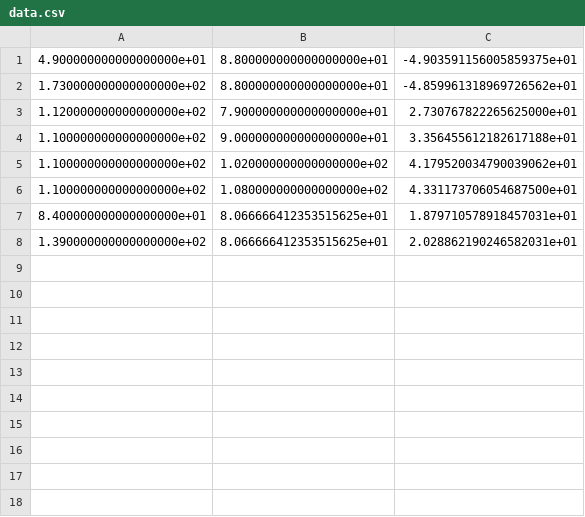
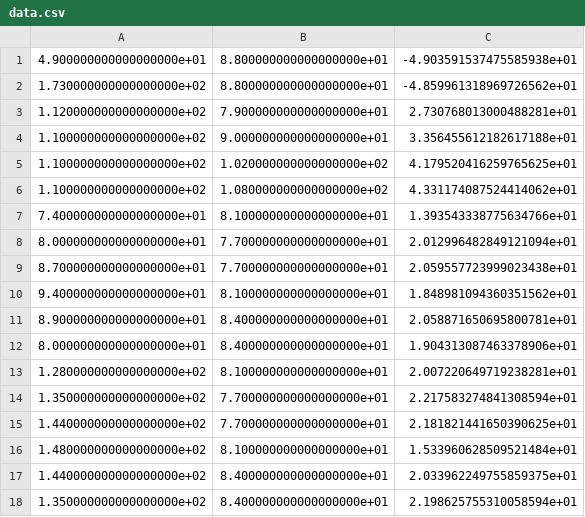
Before and after one commit to LafLaurine/imac2-memoire-ircgn, a CSV file: lib/facealignment/data.csv, drawn as a sheet.

```diff
--- a/lib/facealignment/data.csv
+++ b/lib/facealignment/data.csv
@@ -1,8 +1,18 @@
-4.900000000000000000e+01,8.800000000000000000e+01,-4.903591156005859375e+01
+4.900000000000000000e+01,8.800000000000000000e+01,-4.903591537475585938e+01
 1.730000000000000000e+02,8.800000000000000000e+01,-4.859961318969726562e+01
-1.120000000000000000e+02,7.900000000000000000e+01,2.730767822265625000e+01
+1.120000000000000000e+02,7.900000000000000000e+01,2.730768013000488281e+01
 1.100000000000000000e+02,9.000000000000000000e+01,3.356455612182617188e+01
-1.100000000000000000e+02,1.020000000000000000e+02,4.179520034790039062e+01
-1.100000000000000000e+02,1.080000000000000000e+02,4.331173706054687500e+01
-8.400000000000000000e+01,8.066666412353515625e+01,1.879710578918457031e+01
-1.390000000000000000e+02,8.066666412353515625e+01,2.028862190246582031e+01
+1.100000000000000000e+02,1.020000000000000000e+02,4.179520416259765625e+01
+1.100000000000000000e+02,1.080000000000000000e+02,4.331174087524414062e+01
+7.400000000000000000e+01,8.100000000000000000e+01,1.393543338775634766e+01
+8.000000000000000000e+01,7.700000000000000000e+01,2.012996482849121094e+01
+8.700000000000000000e+01,7.700000000000000000e+01,2.059557723999023438e+01
+9.400000000000000000e+01,8.100000000000000000e+01,1.848981094360351562e+01
+8.900000000000000000e+01,8.400000000000000000e+01,2.058871650695800781e+01
+8.000000000000000000e+01,8.400000000000000000e+01,1.904313087463378906e+01
+1.280000000000000000e+02,8.100000000000000000e+01,2.007220649719238281e+01
+1.350000000000000000e+02,7.700000000000000000e+01,2.217583274841308594e+01
+1.440000000000000000e+02,7.700000000000000000e+01,2.181821441650390625e+01
+1.480000000000000000e+02,8.100000000000000000e+01,1.533960628509521484e+01
+1.440000000000000000e+02,8.400000000000000000e+01,2.033962249755859375e+01
+1.350000000000000000e+02,8.400000000000000000e+01,2.198625755310058594e+01
```
Also changed, not shown: 5 other files.
